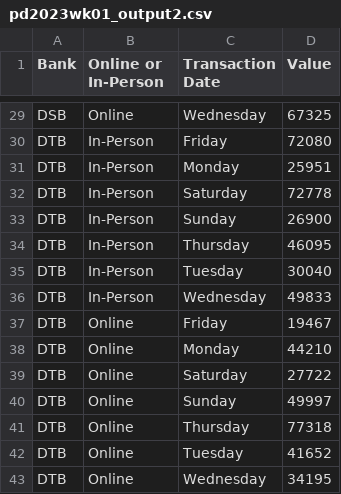
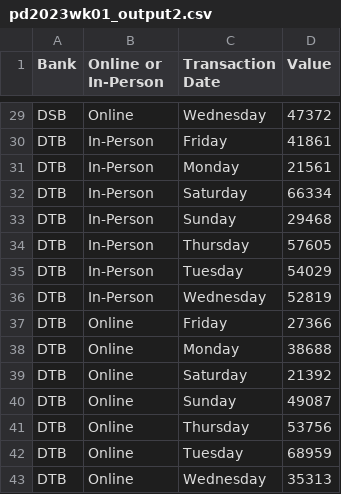
Before and after one commit to wjsutton/preppin-data, a CSV file: 2023/python/outputs/pd2023wk01_output2.csv, drawn as a sheet; only a part is shown, gaps mark what is left out; the diff covers the shown part only; the diff names each change by its address in the sheet, - before the commit and + after, or states it on an @@ line.

```diff
--- a/2023/python/outputs/pd2023wk01_output2.csv
+++ b/2023/python/outputs/pd2023wk01_output2.csv
-D29 (Value): 67325
+D29 (Value): 47372
-D30 (Value): 72080
+D30 (Value): 41861
-D31 (Value): 25951
+D31 (Value): 21561
-D32 (Value): 72778
+D32 (Value): 66334
-D33 (Value): 26900
+D33 (Value): 29468
-D34 (Value): 46095
+D34 (Value): 57605
-D35 (Value): 30040
+D35 (Value): 54029
-D36 (Value): 49833
+D36 (Value): 52819
-D37 (Value): 19467
+D37 (Value): 27366
-D38 (Value): 44210
+D38 (Value): 38688
-D39 (Value): 27722
+D39 (Value): 21392
-D40 (Value): 49997
+D40 (Value): 49087
-D41 (Value): 77318
+D41 (Value): 53756
-D42 (Value): 41652
+D42 (Value): 68959
-D43 (Value): 34195
+D43 (Value): 35313
```
Also changed, not shown: 27 edited cells elsewhere in this file, 9 other files.
